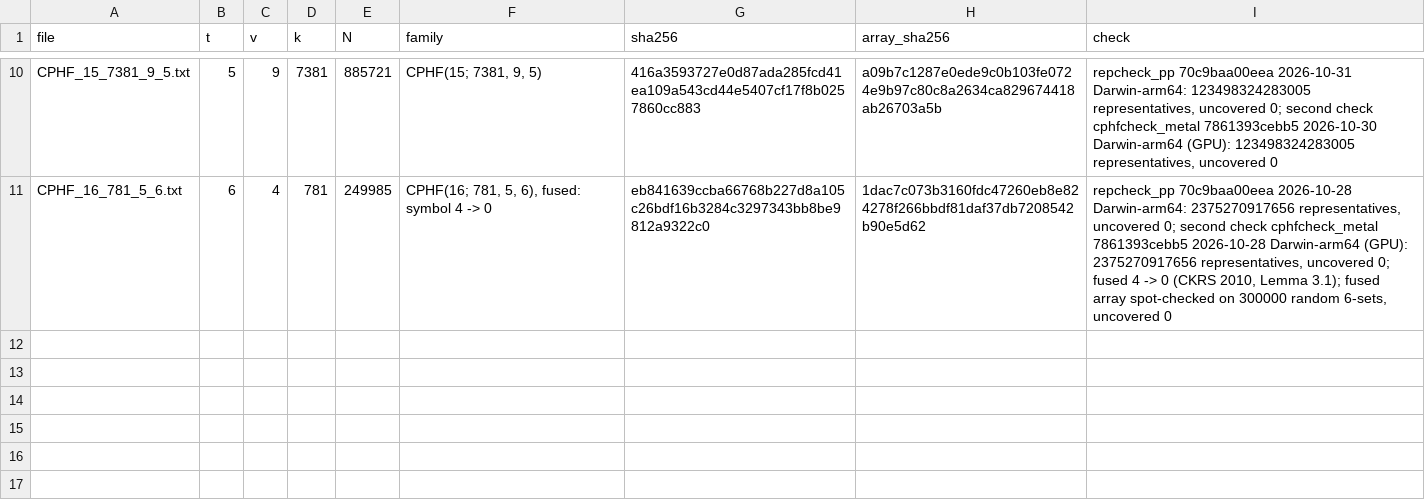
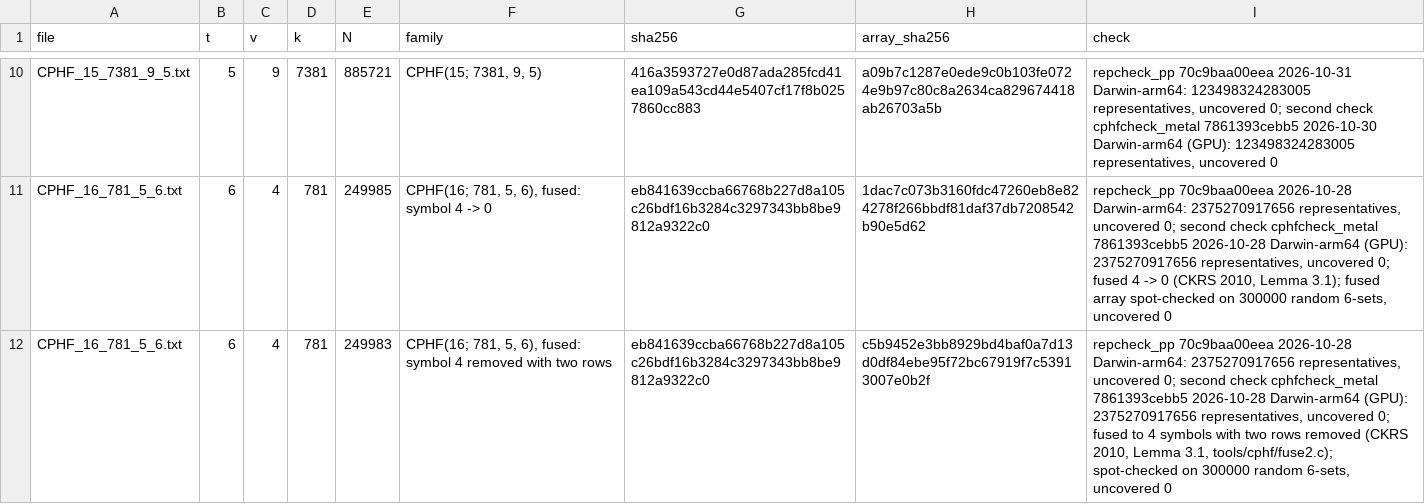
Before and after one commit to chrispbsmolen/ca-tools, a CSV file: table/certificates/CERTIFICATES.csv, drawn as a sheet; only a part is shown, gaps mark what is left out; the diff names each change by its address in the sheet, - before the commit and + after, or states it on an @@ line.

Commit message:
CA(249983;6,781,4) by fusing with two rows removed (CKRS 2010 Lemma 3.1, tools/cphf/fuse2.c); store applied arrays above 1 MiB gzip-compressed

```diff
--- a/table/certificates/CERTIFICATES.csv
+++ b/table/certificates/CERTIFICATES.csv
+row 12: CPHF_16_781_5_6.txt | 6 | 4 | 781 | 249983 | CPHF(16; 781, 5, 6), fused: symbol 4 removed with two rows | eb841639ccba66768b227d8a105c26bdf16b3284c3297343bb8be9812a9322c0 | c5b9452e3bb8929bd4baf0a7d13d0df84ebe95f72bc67919f7c53913007e0b2f | repcheck_pp 70c9baa00eea 2026-10-28 Darwin-arm64: 2375270917656 representatives, uncovered 0; second check cphfcheck_metal 7861393cebb5 2026-10-28 Darwin-arm64 (GPU): 2375270917656 representatives, uncovered 0; fused to 4 symbols with two rows removed (CKRS 2010, Lemma 3.1, tools/cphf/fuse2.c); spot-checked on 300000 random 6-sets, uncovered 0
```
Also changed, not shown: 5 other files.
